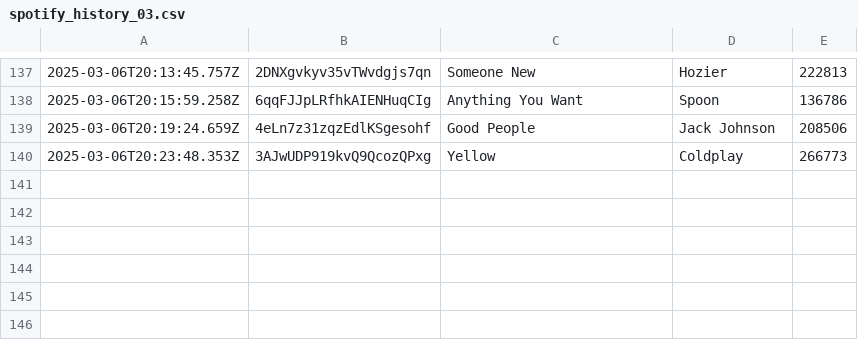
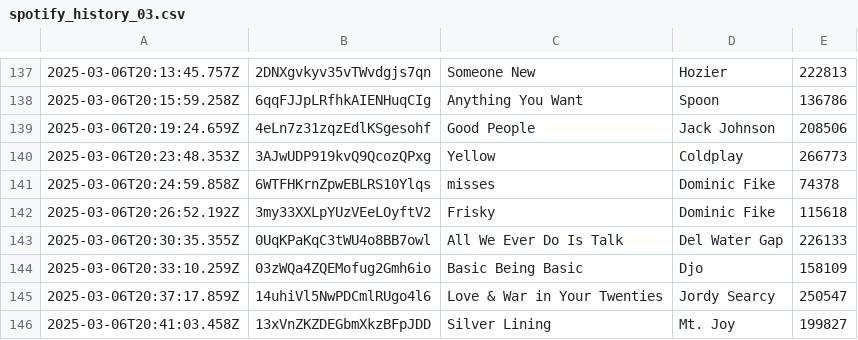
Before and after one commit to katemcgraw0/spotify-data-tracker, a CSV file: spotify_history_03.csv, drawn as a sheet; only a part is shown, gaps mark what is left out; the diff names each change by its address in the sheet, - before the commit and + after, or states it on an @@ line.

```diff
--- a/spotify_history_03.csv
+++ b/spotify_history_03.csv
+row 141: 2025-03-06T20:24:59.858Z | 6WTFHKrnZpwEBLRS10Ylqs | misses | Dominic Fike | 74378
+row 142: 2025-03-06T20:26:52.192Z | 3my33XXLpYUzVEeLOyftV2 | Frisky | Dominic Fike | 115618
+row 143: 2025-03-06T20:30:35.355Z | 0UqKPaKqC3tWU4o8BB7owl | All We Ever Do Is Talk | Del Water Gap | 226133
+row 144: 2025-03-06T20:33:10.259Z | 03zWQa4ZQEMofug2Gmh6io | Basic Being Basic | Djo | 158109
+row 145: 2025-03-06T20:37:17.859Z | 14uhiVl5NwPDCmlRUgo4l6 | Love & War in Your Twenties | Jordy Searcy | 250547
+row 146: 2025-03-06T20:41:03.458Z | 13xVnZKZDEGbmXkzBFpJDD | Silver Lining | Mt. Joy | 199827
```
